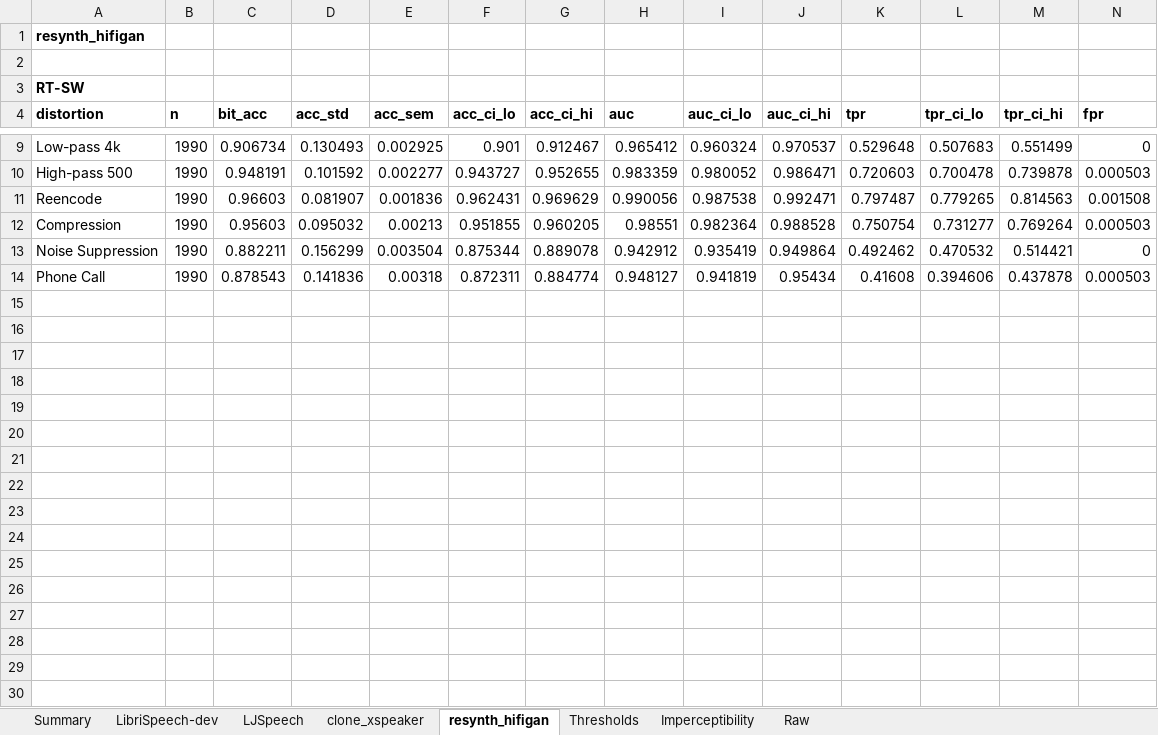
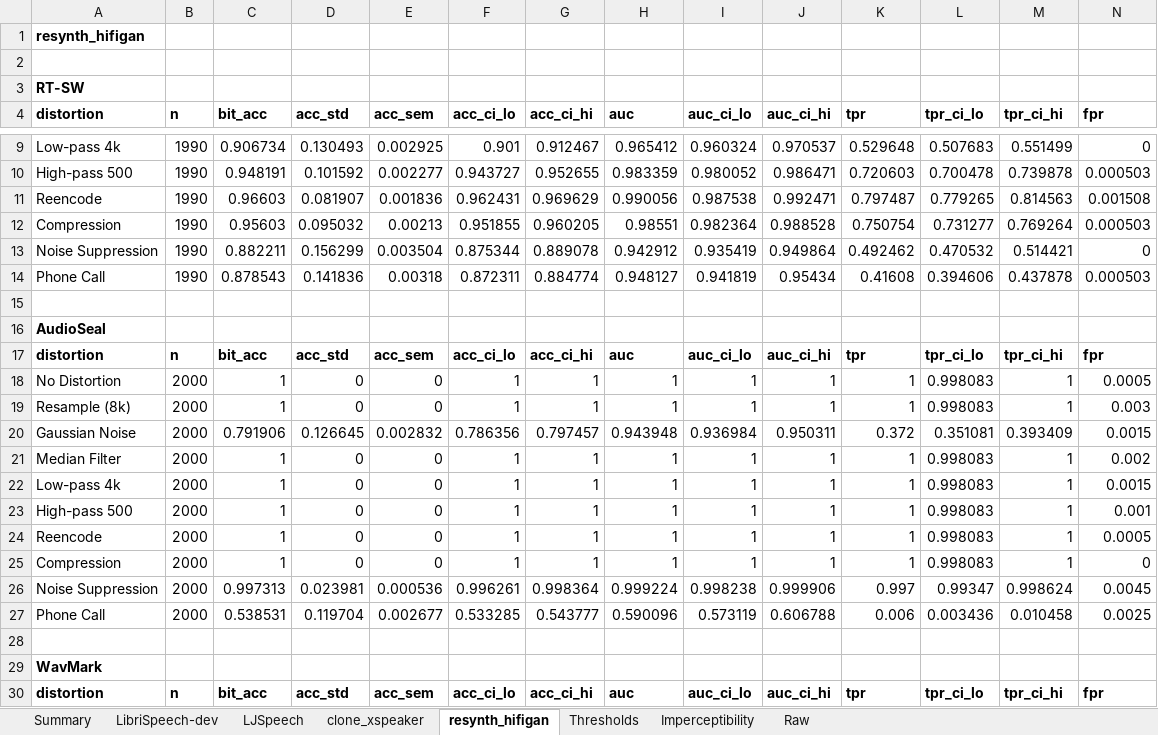
Before and after one commit to yizhu-wen/Realtime_WM, an Excel workbook: watermarking_model/results/evals/detection_metrics.xlsx, sheet resynth_hifigan, drawn as a sheet; only a part is shown, gaps mark what is left out; values as stored, in another font and other column widths than the file's, no borders; rows hold the shown columns only; the diff covers the shown part only; the diff names each change by its address in the sheet, - before the commit and + after, or states it on an @@ line.

```diff
--- a/watermarking_model/results/evals/detection_metrics.xlsx (sheet resynth_hifigan)
+++ b/watermarking_model/results/evals/detection_metrics.xlsx (sheet resynth_hifigan)
+row 15: (empty)
+row 16: AudioSeal
+row 17: distortion | n | bit_acc | acc_std | acc_sem | acc_ci_lo | acc_ci_hi | auc | auc_ci_lo | auc_ci_hi | tpr | tpr_ci_lo | tpr_ci_hi | fpr
+row 18: No Distortion | 2000 | 1 | 0 | 0 | 1 | 1 | 1 | 1 | 1 | 1 | 0.998083 | 1 | 0.0005
+row 19: Resample (8k) | 2000 | 1 | 0 | 0 | 1 | 1 | 1 | 1 | 1 | 1 | 0.998083 | 1 | 0.003
+row 20: Gaussian Noise | 2000 | 0.791906 | 0.126645 | 0.002832 | 0.786356 | 0.797457 | 0.943948 | 0.936984 | 0.950311 | 0.372 | 0.351081 | 0.393409 | 0.0015
+row 21: Median Filter | 2000 | 1 | 0 | 0 | 1 | 1 | 1 | 1 | 1 | 1 | 0.998083 | 1 | 0.002
+row 22: Low-pass 4k | 2000 | 1 | 0 | 0 | 1 | 1 | 1 | 1 | 1 | 1 | 0.998083 | 1 | 0.0015
+row 23: High-pass 500 | 2000 | 1 | 0 | 0 | 1 | 1 | 1 | 1 | 1 | 1 | 0.998083 | 1 | 0.001
+row 24: Reencode | 2000 | 1 | 0 | 0 | 1 | 1 | 1 | 1 | 1 | 1 | 0.998083 | 1 | 0.0005
+row 25: Compression | 2000 | 1 | 0 | 0 | 1 | 1 | 1 | 1 | 1 | 1 | 0.998083 | 1 | 0
+row 26: Noise Suppression | 2000 | 0.997313 | 0.023981 | 0.000536 | 0.996261 | 0.998364 | 0.999224 | 0.998238 | 0.999906 | 0.997 | 0.99347 | 0.998624 | 0.0045
+row 27: Phone Call | 2000 | 0.538531 | 0.119704 | 0.002677 | 0.533285 | 0.543777 | 0.590096 | 0.573119 | 0.606788 | 0.006 | 0.003436 | 0.010458 | 0.0025
+row 28: (empty)
+row 29: WavMark
+row 30: distortion | n | bit_acc | acc_std | acc_sem | acc_ci_lo | acc_ci_hi | auc | auc_ci_lo | auc_ci_hi | tpr | tpr_ci_lo | tpr_ci_hi | fpr
```
Also changed, not shown: 36 added rows elsewhere in this sheet, sheet Raw, sheet Summary, sheet LibriSpeech-dev, sheet LJSpeech, sheet clone_xspeaker, sheet Thresholds, 7 other files.
